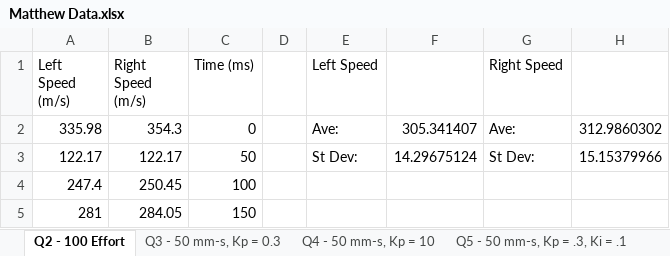
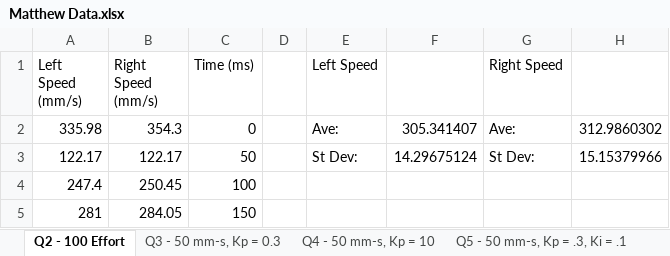
Before and after one commit to mjhaahr/RBE_2002-Team_10, an Excel workbook: Matthew Data.xlsx, sheet Q2 - 100 Effort, drawn as a sheet; only a part is shown; values as stored, in another font and other column widths than the file's, no borders; charts and pictures not drawn; the diff names each change by its address in the sheet, - before the commit and + after, or states it on an @@ line.

```diff
--- a/Matthew Data.xlsx (sheet Q2 - 100 Effort)
+++ b/Matthew Data.xlsx (sheet Q2 - 100 Effort)
-A1: Left Speed (m/s)
+A1: Left Speed (mm/s)
-B1: Right Speed (m/s)
+B1: Right Speed (mm/s)
```
Also changed, not shown: sheet Q3 - 50 mm-s, Kp = 0.3, sheet Q4 - 50 mm-s, Kp = 10, sheet Q5 - 50 mm-s, Kp = .3, Ki = .1, charts or pictures, 18 other files.
